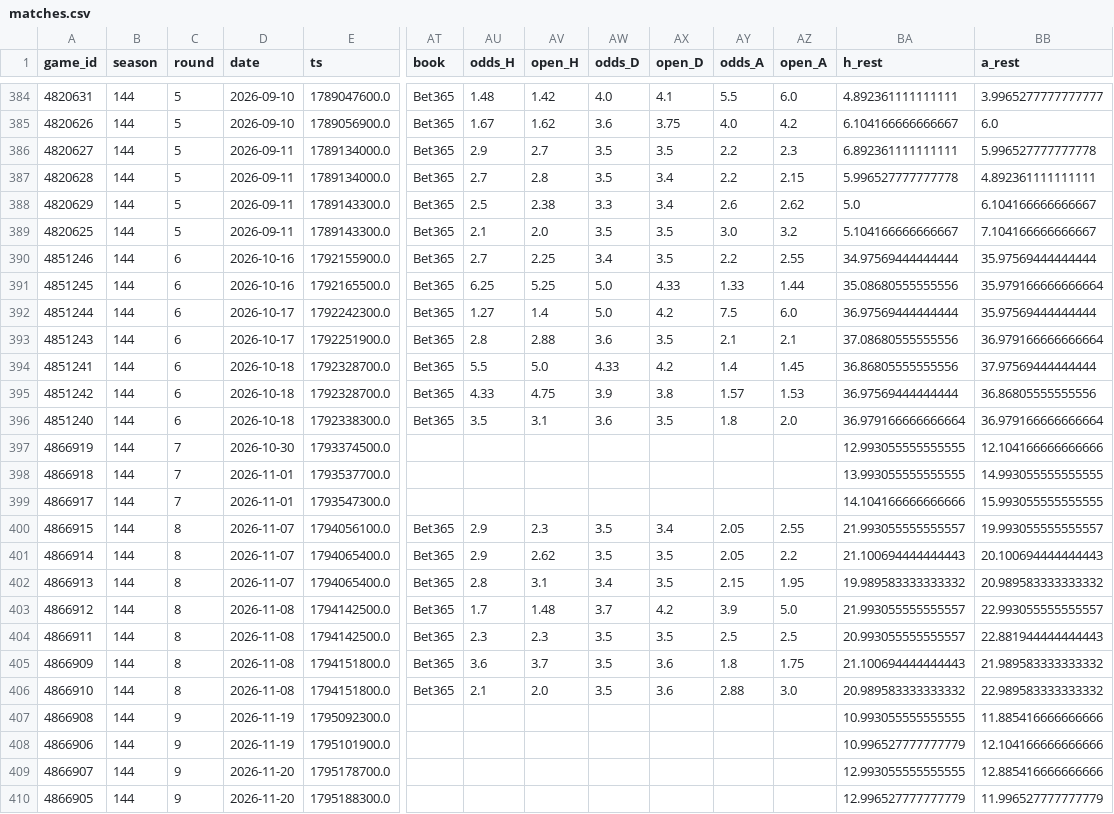
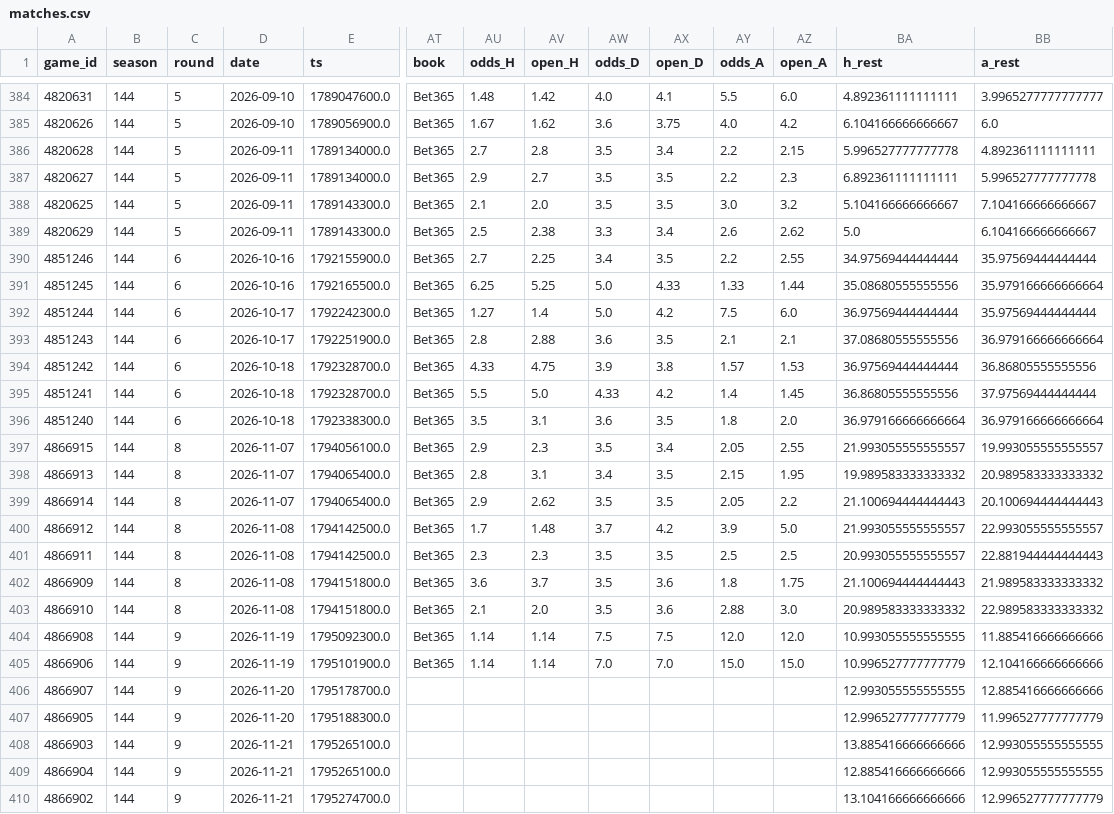
Before and after one commit to keereell/uae-bets, a CSV file: data/matches.csv, drawn as a sheet; only a part is shown, gaps mark what is left out; the shorter side is filled out with more unchanged rows; removed rows and columns are numbered as before the commit, all else as after; rows hold the shown columns only; the diff covers the shown part only; the diff names each change by its address in the sheet, - before the commit and + after, or states it on an @@ line.

```diff
--- a/data/matches.csv
+++ b/data/matches.csv
@@ row 387 moved to row 386: 4820628 @@
@@ row 389 moved to row 388: 4820625 @@
@@ row 395 moved to row 394: 4851242 @@
-row 397: 4866919 | 144 | 7 | 2026-10-30 | 1793374500.0 |  |  |  |  |  |  |  | 12.993055555555555 | 12.104166666666666
-row 398: 4866918 | 144 | 7 | 2026-11-01 | 1793537700.0 |  |  |  |  |  |  |  | 13.993055555555555 | 14.993055555555555
-row 399: 4866917 | 144 | 7 | 2026-11-01 | 1793547300.0 |  |  |  |  |  |  |  | 14.104166666666666 | 15.993055555555555
@@ row 402 moved to row 398: 4866913 @@
-AT404:AT405 (book): (empty)
+AT404:AT405 (book): Bet365
-AU404:AU405 (odds_H): (empty)
+AU404:AU405 (odds_H): 1.14
-AV404:AV405 (open_H): (empty)
+AV404:AV405 (open_H): 1.14
-AW404 (odds_D): (empty)
+AW404 (odds_D): 7.5
-AX404 (open_D): (empty)
+AX404 (open_D): 7.5
-AY404 (odds_A): (empty)
+AY404 (odds_A): 12.0
-AZ404 (open_A): (empty)
+AZ404 (open_A): 12.0
-AW405 (odds_D): (empty)
+AW405 (odds_D): 7.0
-AX405 (open_D): (empty)
+AX405 (open_D): 7.0
-AY405 (odds_A): (empty)
+AY405 (odds_A): 15.0
-AZ405 (open_A): (empty)
+AZ405 (open_A): 15.0
```
Also changed, not shown: 3 added rows and 20 moved rows elsewhere in this file, 1 other file.
